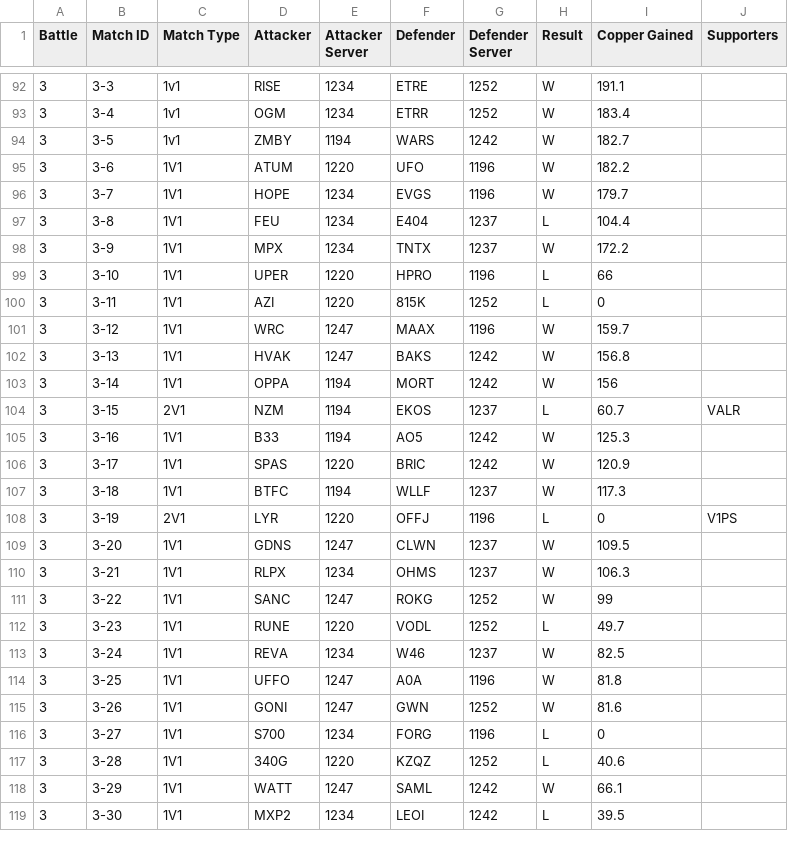
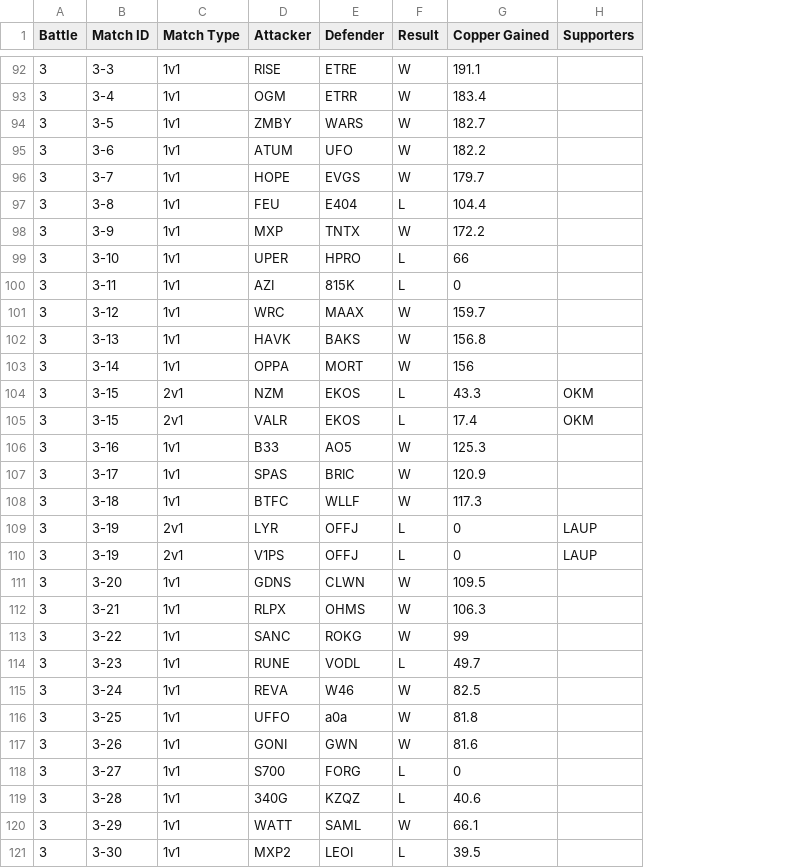
Before and after one commit to shiznizzzle6-glitch/copper-wars, a CSV file: battle_data.csv, drawn as a sheet; only a part is shown, gaps mark what is left out; removed rows and columns are numbered as before the commit, all else as after; the diff covers the shown part only; the diff names each change by its address in the sheet, - before the commit and + after, or states it on an @@ line.

```diff
--- a/battle_data.csv
+++ b/battle_data.csv
-column E (Attacker Server), rows 92-119: 1234 | 1234 | 1194 | 1220 | 1234 | 1234 | 1234 | 1220 | 1220 | 1247 | 1247 | 1194 | 1194 | 1194 | 1220 | 1194 | 1220 | 1247 | 1234 | 1247 | 1220 | 1234 | 1247 | 1247 | 1234 | 1220 | 1247 | 1234
-column G (Defender Server), rows 92-119: 1252 | 1252 | 1242 | 1196 | 1196 | 1237 | 1237 | 1196 | 1252 | 1196 | 1242 | 1242 | 1237 | 1242 | 1242 | 1237 | 1196 | 1237 | 1237 | 1252 | 1252 | 1237 | 1196 | 1252 | 1196 | 1252 | 1242 | 1242
-C95:C103 (Match Type): 1V1
+C95:C103 (Match Type): 1v1
-D98 (Attacker): MPX
+D98 (Attacker): MXP
-D102 (Attacker): HVAK
+D102 (Attacker): HAVK
-C104 (Match Type): 2V1
+C104 (Match Type): 2v1
-G104 (Copper Gained): 60.7
+G104 (Copper Gained): 43.3
-H104 (Supporters): VALR
+H104 (Supporters): OKM
+row 105: 3 | 3-15 | 2v1 | VALR | EKOS | L | 17.4 | OKM
-C106:C108 (Match Type): 1V1
+C106:C108 (Match Type): 1v1
-C109 (Match Type): 2V1
+C109 (Match Type): 2v1
-H109 (Supporters): V1PS
+H109 (Supporters): LAUP
+row 110: 3 | 3-19 | 2v1 | V1PS | OFFJ | L | 0 | LAUP
-C111:C121 (Match Type): 1V1
+C111:C121 (Match Type): 1v1
-E116 (Defender): A0A
+E116 (Defender): a0a
```
Also changed, not shown: 1 added row and 14 edited cells elsewhere in this file, 2 other files.
